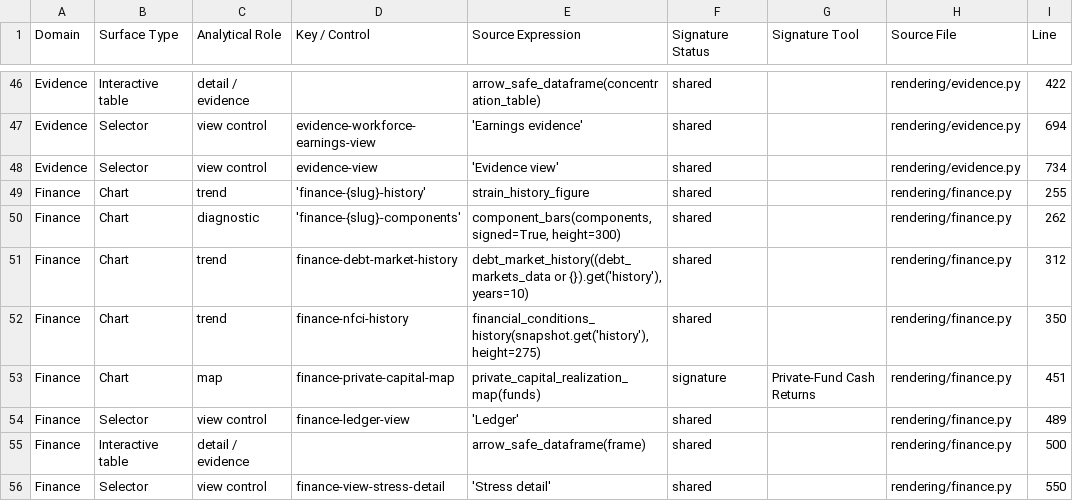
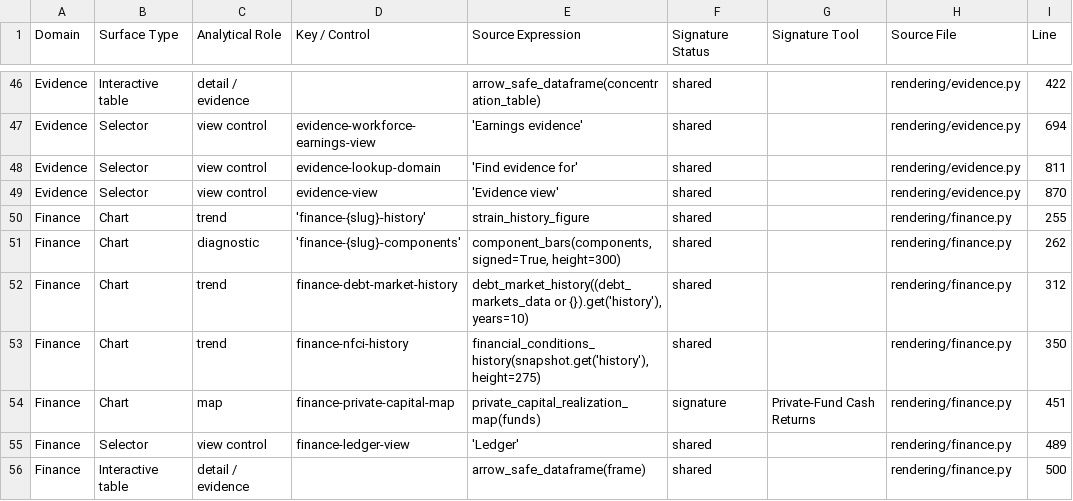
Before and after one commit to seenyoredave/ai_macro_git, a CSV file: data/visual_surface_inventory.csv, drawn as a sheet; only a part is shown, gaps mark what is left out; the shorter side is filled out with more unchanged rows.

```diff
--- a/data/visual_surface_inventory.csv
+++ b/data/visual_surface_inventory.csv
@@ -47,3 +47,4 @@ Evidence,Interactive table,detail / evidence,,arrow_safe_dataframe(concentration
 Evidence,Selector,view control,evidence-workforce-earnings-view,'Earnings evidence',shared,,rendering/evidence.py,694
-Evidence,Selector,view control,evidence-view,'Evidence view',shared,,rendering/evidence.py,734
+Evidence,Selector,view control,evidence-lookup-domain,'Find evidence for',shared,,rendering/evidence.py,811
+Evidence,Selector,view control,evidence-view,'Evidence view',shared,,rendering/evidence.py,870
 Finance,Chart,trend,'finance-{slug}-history',strain_history_figure,shared,,rendering/finance.py,255
```
Also changed, not shown: archive/benchmark_history.csv, archive/macro_history.csv, 33 other files.
